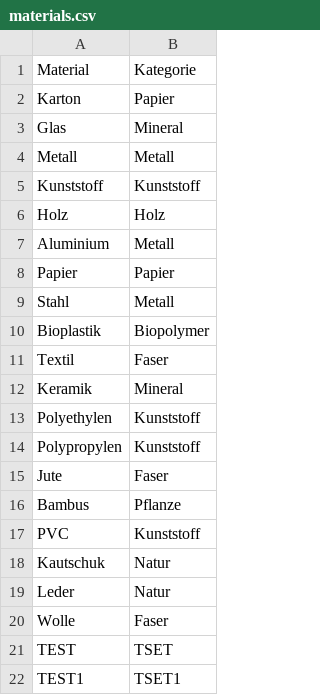
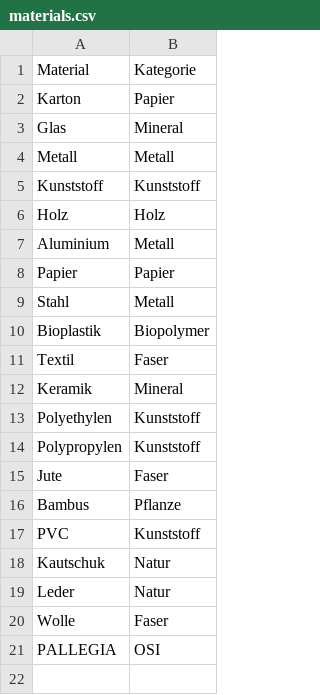
Before and after one commit to CedricFeuz/thegoodmaterial, a CSV file: db/materials.csv, drawn as a sheet; removed rows and columns are numbered as before the commit, all else as after; the diff names each change by its address in the sheet, - before the commit and + after, or states it on an @@ line.

Commit message:
Neue Zeile zur materials.csv hinzugefügt von pallegia

```diff
--- a/db/materials.csv
+++ b/db/materials.csv
-row 21: TEST | TSET
-row 22: TEST1 | TSET1
+row 21: PALLEGIA | OSI
```
